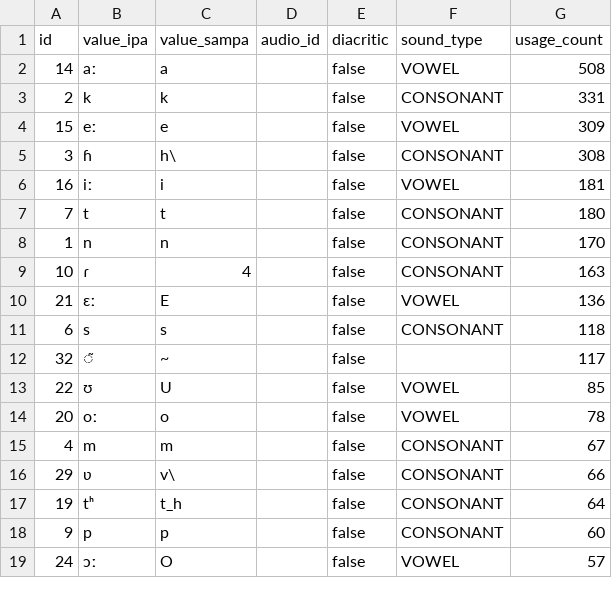
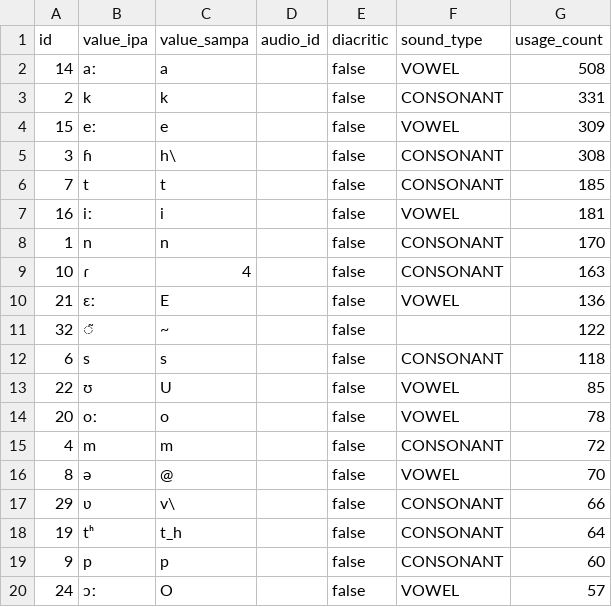
Before and after one commit to elimu-ai/webapp, a CSV file: src/main/resources/db/content_TEST/hin/allophones.csv, drawn as a sheet; only a part is shown; the diff covers the shown part only.

```diff
--- a/src/main/resources/db/content_TEST/hin/allophones.csv
+++ b/src/main/resources/db/content_TEST/hin/allophones.csv
@@ -5,4 +5,4 @@ id,value_ipa,value_sampa,audio_id,diacritic,sound_type,usage_count
 3,ɦ,h\,,false,CONSONANT,308
+7,t,t,,false,CONSONANT,185
 16,iː,i,,false,VOWEL,181
-7,t,t,,false,CONSONANT,180
 1,n,n,,false,CONSONANT,170
@@ -10,7 +10,8 @@ id,value_ipa,value_sampa,audio_id,diacritic,sound_type,usage_count
 21,ɛː,E,,false,VOWEL,136
+32,◌̃,~,,false,,122
 6,s,s,,false,CONSONANT,118
-32,◌̃,~,,false,,117
 22,ʊ,U,,false,VOWEL,85
 20,oː,o,,false,VOWEL,78
-4,m,m,,false,CONSONANT,67
+4,m,m,,false,CONSONANT,72
+8,ə,@,,false,VOWEL,70
 29,ʋ,v\,,false,CONSONANT,66
```
Also changed, not shown: 2 added rows, 3 removed rows and 1 edited cell elsewhere in this file, src/main/resources/db/content_TEST/hin/emojis.csv, src/main/resources/db/content_TEST/hin/images.csv, 2 other files.
